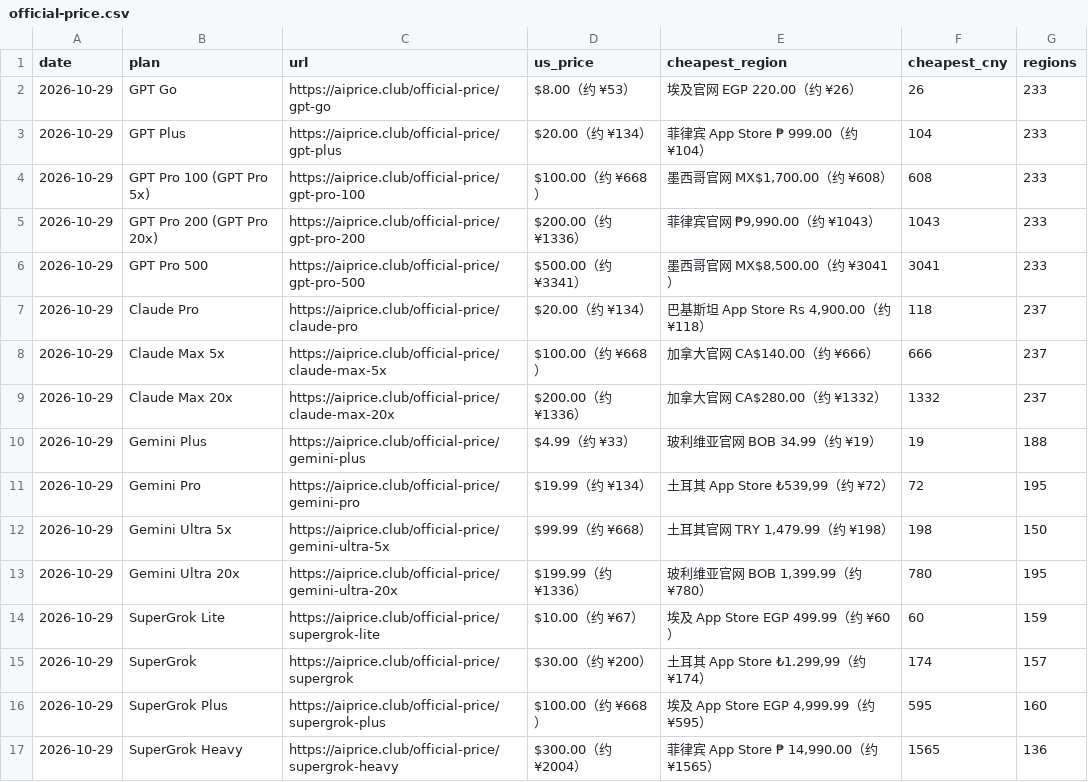
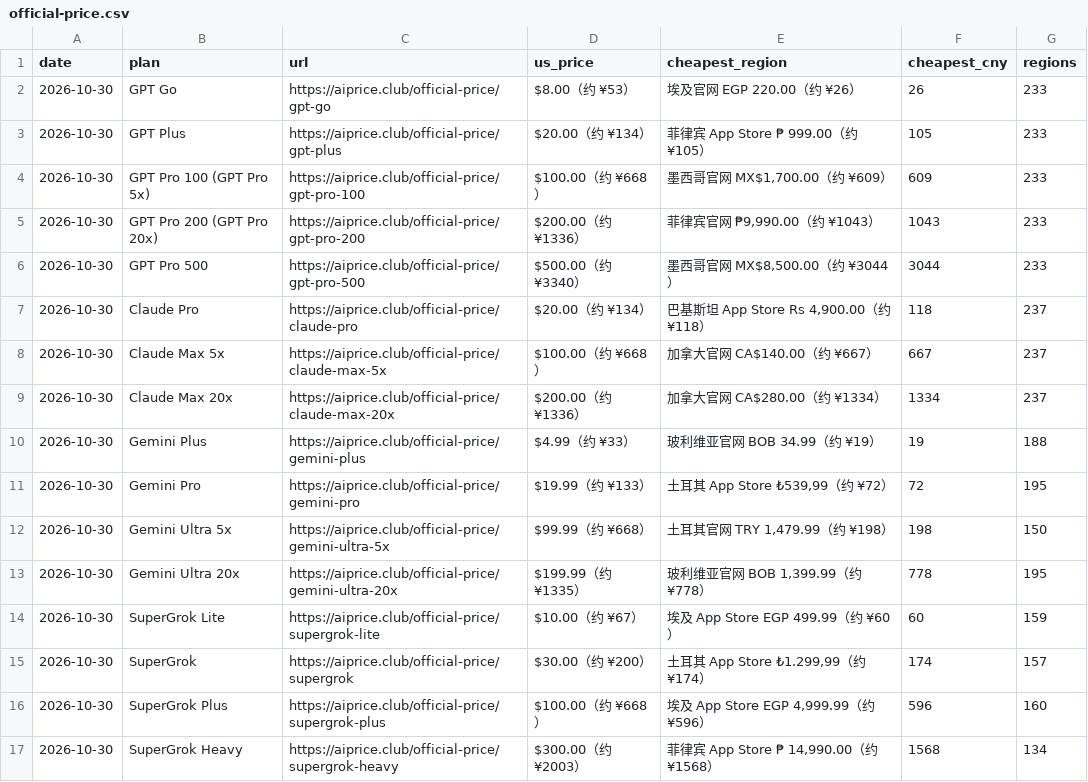
Before and after one commit to AIprice-club/aiprice, a CSV file: data/official-price.csv, drawn as a sheet.

```diff
--- a/data/official-price.csv
+++ b/data/official-price.csv
@@ -1,17 +1,17 @@
 date,plan,url,us_price,cheapest_region,cheapest_cny,regions
-2026-10-29,GPT Go,https://aiprice.club/official-price/gpt-go,$8.00（约 ¥53）,埃及官网 EGP 220.00（约 ¥26）,26,233
-2026-10-29,GPT Plus,https://aiprice.club/official-price/gpt-plus,$20.00（约 ¥134）,菲律宾 App Store ₱ 999.00（约 ¥104）,104,233
-2026-10-29,GPT Pro 100 (GPT Pro 5x),https://aiprice.club/official-price/gpt-pro-100,$100.00（约 ¥668）,"墨西哥官网 MX$1,700.00（约 ¥608）",608,233
-2026-10-29,GPT Pro 200 (GPT Pro 20x),https://aiprice.club/official-price/gpt-pro-200,$200.00（约 ¥1336）,"菲律宾官网 ₱9,990.00（约 ¥1043）",1043,233
-2026-10-29,GPT Pro 500,https://aiprice.club/official-price/gpt-pro-500,$500.00（约 ¥3341）,"墨西哥官网 MX$8,500.00（约 ¥3041）",3041,233
-2026-10-29,Claude Pro,https://aiprice.club/official-price/claude-pro,$20.00（约 ¥134）,"巴基斯坦 App Store Rs 4,900.00（约 ¥118）",118,237
-2026-10-29,Claude Max 5x,https://aiprice.club/official-price/claude-max-5x,$100.00（约 ¥668）,加拿大官网 CA$140.00（约 ¥666）,666,237
-2026-10-29,Claude Max 20x,https://aiprice.club/official-price/claude-max-20x,$200.00（约 ¥1336）,加拿大官网 CA$280.00（约 ¥1332）,1332,237
-2026-10-29,Gemini Plus,https://aiprice.club/official-price/gemini-plus,$4.99（约 ¥33）,玻利维亚官网 BOB 34.99（约 ¥19）,19,188
-2026-10-29,Gemini Pro,https://aiprice.club/official-price/gemini-pro,$19.99（约 ¥134）,"土耳其 App Store ₺539,99（约 ¥72）",72,195
-2026-10-29,Gemini Ultra 5x,https://aiprice.club/official-price/gemini-ultra-5x,$99.99（约 ¥668）,"土耳其官网 TRY 1,479.99（约 ¥198）",198,150
-2026-10-29,Gemini Ultra 20x,https://aiprice.club/official-price/gemini-ultra-20x,$199.99（约 ¥1336）,"玻利维亚官网 BOB 1,399.99（约 ¥780）",780,195
-2026-10-29,SuperGrok Lite,https://aiprice.club/official-price/supergrok-lite,$10.00（约 ¥67）,埃及 App Store EGP 499.99（约 ¥60）,60,159
-2026-10-29,SuperGrok,https://aiprice.club/official-price/supergrok,$30.00（约 ¥200）,"土耳其 App Store ₺1.299,99（约 ¥174）",174,157
-2026-10-29,SuperGrok Plus,https://aiprice.club/official-price/supergrok-plus,$100.00（约 ¥668）,"埃及 App Store EGP 4,999.99（约 ¥595）",595,160
-2026-10-29,SuperGrok Heavy,https://aiprice.club/official-price/supergrok-heavy,$300.00（约 ¥2004）,"菲律宾 App Store ₱ 14,990.00（约 ¥1565）",1565,136
+2026-10-30,GPT Go,https://aiprice.club/official-price/gpt-go,$8.00（约 ¥53）,埃及官网 EGP 220.00（约 ¥26）,26,233
+2026-10-30,GPT Plus,https://aiprice.club/official-price/gpt-plus,$20.00（约 ¥134）,菲律宾 App Store ₱ 999.00（约 ¥105）,105,233
+2026-10-30,GPT Pro 100 (GPT Pro 5x),https://aiprice.club/official-price/gpt-pro-100,$100.00（约 ¥668）,"墨西哥官网 MX$1,700.00（约 ¥609）",609,233
+2026-10-30,GPT Pro 200 (GPT Pro 20x),https://aiprice.club/official-price/gpt-pro-200,$200.00（约 ¥1336）,"菲律宾官网 ₱9,990.00（约 ¥1043）",1043,233
+2026-10-30,GPT Pro 500,https://aiprice.club/official-price/gpt-pro-500,$500.00（约 ¥3340）,"墨西哥官网 MX$8,500.00（约 ¥3044）",3044,233
+2026-10-30,Claude Pro,https://aiprice.club/official-price/claude-pro,$20.00（约 ¥134）,"巴基斯坦 App Store Rs 4,900.00（约 ¥118）",118,237
+2026-10-30,Claude Max 5x,https://aiprice.club/official-price/claude-max-5x,$100.00（约 ¥668）,加拿大官网 CA$140.00（约 ¥667）,667,237
+2026-10-30,Claude Max 20x,https://aiprice.club/official-price/claude-max-20x,$200.00（约 ¥1336）,加拿大官网 CA$280.00（约 ¥1334）,1334,237
+2026-10-30,Gemini Plus,https://aiprice.club/official-price/gemini-plus,$4.99（约 ¥33）,玻利维亚官网 BOB 34.99（约 ¥19）,19,188
+2026-10-30,Gemini Pro,https://aiprice.club/official-price/gemini-pro,$19.99（约 ¥133）,"土耳其 App Store ₺539,99（约 ¥72）",72,195
+2026-10-30,Gemini Ultra 5x,https://aiprice.club/official-price/gemini-ultra-5x,$99.99（约 ¥668）,"土耳其官网 TRY 1,479.99（约 ¥198）",198,150
+2026-10-30,Gemini Ultra 20x,https://aiprice.club/official-price/gemini-ultra-20x,$199.99（约 ¥1335）,"玻利维亚官网 BOB 1,399.99（约 ¥778）",778,195
+2026-10-30,SuperGrok Lite,https://aiprice.club/official-price/supergrok-lite,$10.00（约 ¥67）,埃及 App Store EGP 499.99（约 ¥60）,60,159
+2026-10-30,SuperGrok,https://aiprice.club/official-price/supergrok,$30.00（约 ¥200）,"土耳其 App Store ₺1.299,99（约 ¥174）",174,157
+2026-10-30,SuperGrok Plus,https://aiprice.club/official-price/supergrok-plus,$100.00（约 ¥668）,"埃及 App Store EGP 4,999.99（约 ¥596）",596,160
+2026-10-30,SuperGrok Heavy,https://aiprice.club/official-price/supergrok-heavy,$300.00（约 ¥2003）,"菲律宾 App Store ₱ 14,990.00（约 ¥1568）",1568,134
```
Also changed, not shown: data/history/kawang-lowest.csv, data/history/official-price.csv, 2 other files.
